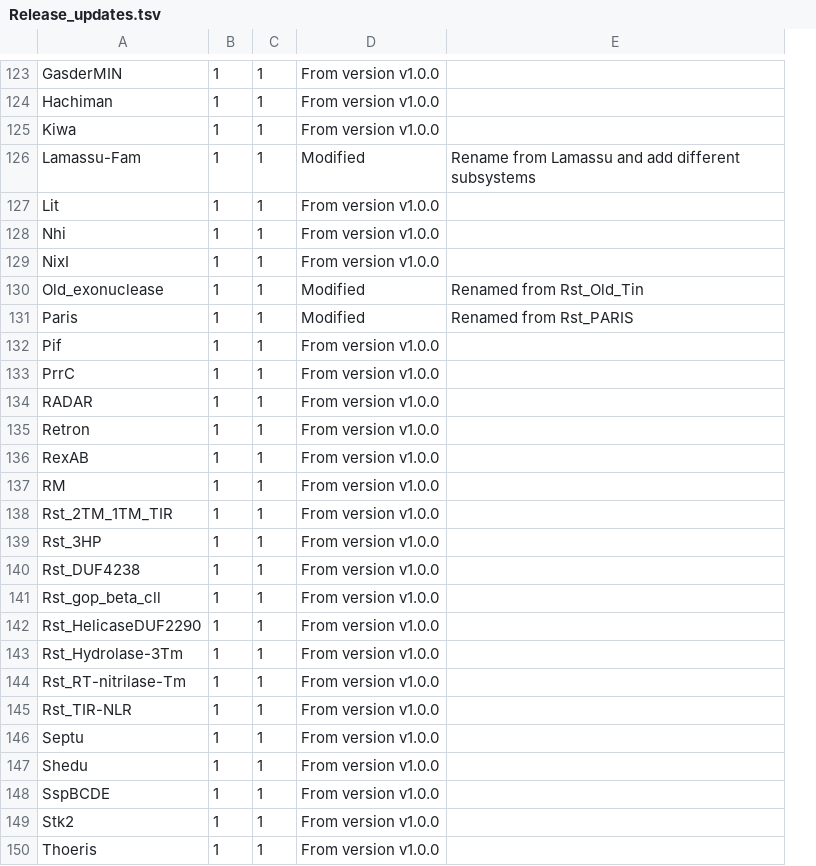
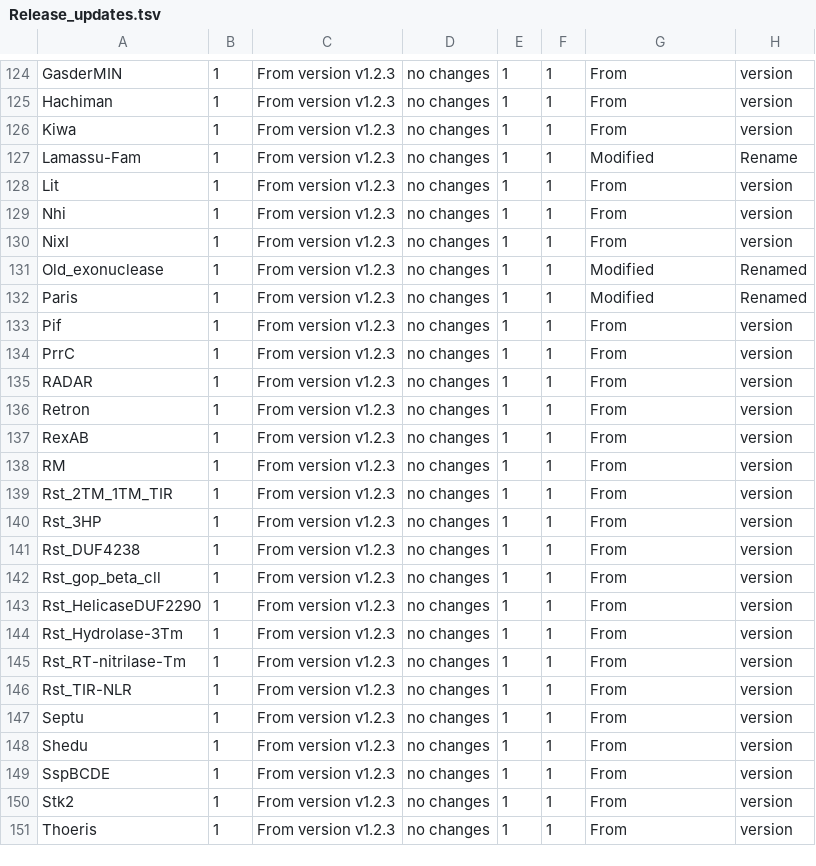
Before and after one commit to mdmparis/defense-finder-models, a TSV file: Release_updates.tsv, drawn as a sheet; only a part is shown, gaps mark what is left out; removed rows and columns are numbered as before the commit, all else as after; the diff covers the shown part only; the diff names each change by its address in the sheet, - before the commit and + after, or states it on an @@ line.

```diff
--- a/Release_updates.tsv
+++ b/Release_updates.tsv
+column B, rows 124-151: all 1
+column C, rows 124-151: all From version v1.2.3
+column D, rows 124-151: all no changes
-column E, rows 126-131: Rename from Lamassu and add different subsystems |  |  |  | Renamed from Rst_Old_Tin | Renamed from Rst_PARIS
+column H, rows 124-151: version | version | version | Rename | version | version | version | Renamed | Renamed | version | version | version | version | version | version | version | version | version | version | version | version | version | version | version | version | version | version | version
-G124:G126: From version v1.0.0
+G124:G126: From
-G128:G130: From version v1.0.0
+G128:G130: From
-G133:G151: From version v1.0.0
+G133:G151: From
```
Also changed, not shown: 1 added row and 27 edited cells elsewhere in this file, DefenseFinder_rules.tsv, 27 other files.
